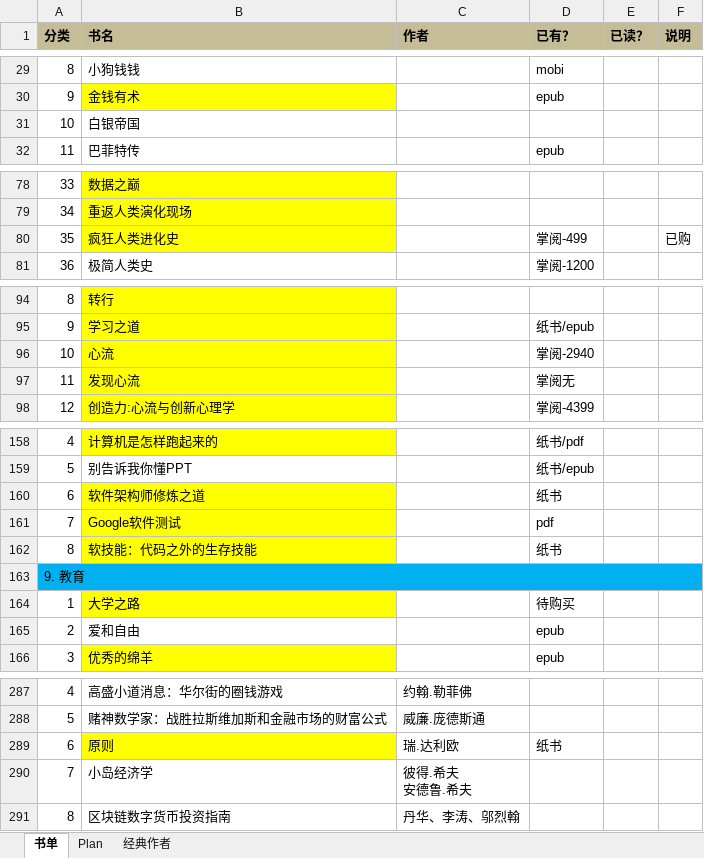
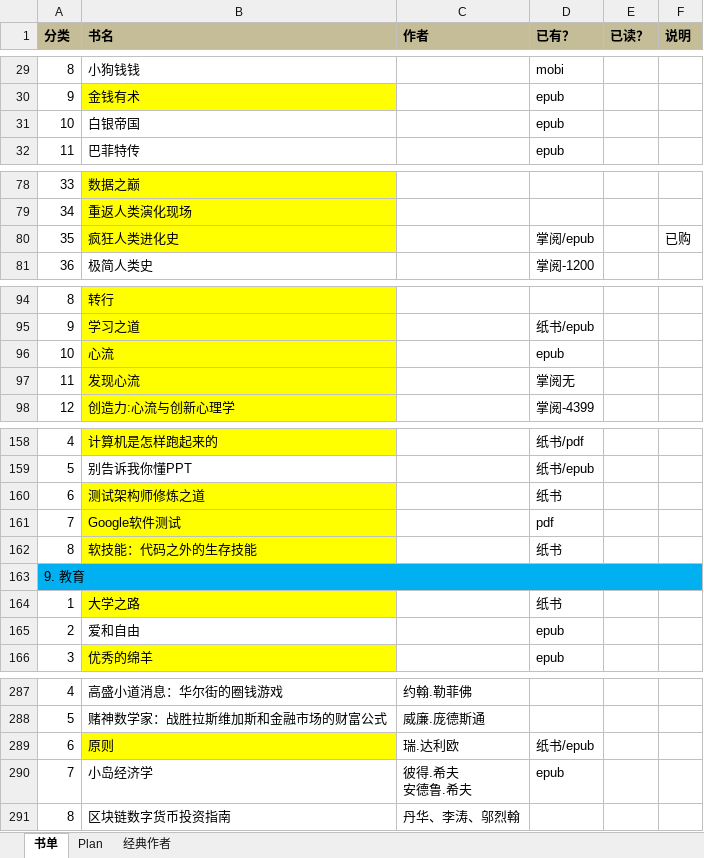
Before and after one commit to jacksoncode/jacksoncode.github.io, an Excel workbook: doc/BookList.xlsx, sheet 书单, drawn as a sheet; only a part is shown, gaps mark what is left out; values as stored, in another font and other column widths than the file's, no borders; the diff covers the shown part only; the diff names each change by its address in the sheet, - before the commit and + after, or states it on an @@ line.

```diff
--- a/doc/BookList.xlsx (sheet 书单)
+++ b/doc/BookList.xlsx (sheet 书单)
-D31 (已有？): (empty)
+D31 (已有？): epub
-D80 (已有？): 掌阅-499
+D80 (已有？): 掌阅/epub
-D96 (已有？): 掌阅-2940
+D96 (已有？): epub
-B160 (书名): 软件架构师修炼之道
+B160 (书名): 测试架构师修炼之道
-D164 (已有？): 待购买
+D164 (已有？): 纸书
-D289 (已有？): 纸书
+D289 (已有？): 纸书/epub
-D290 (已有？): (empty)
+D290 (已有？): epub
```
Also changed, not shown: 15 added rows and 21 edited cells elsewhere in this sheet, 9 other files.
